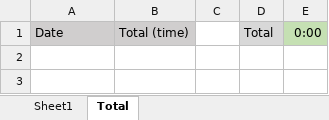
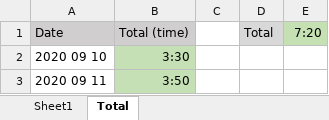
Before and after one commit to Fjalee/FindSameHands, an Excel workbook: time_findSameHands_Tomas.xlsx, sheet Total, drawn as a sheet; values as stored, in another font and other column widths than the file's, no borders; the diff names each change by its address in the sheet, - before the commit and + after, or states it on an @@ line.

```diff
--- a/time_findSameHands_Tomas.xlsx (sheet Total)
+++ b/time_findSameHands_Tomas.xlsx (sheet Total)
-E1: 0:00
+E1: 7:20
+row 2: 2020 09 10 | 3:30
+row 3: 2020 09 11 | 3:50
```
Also changed, not shown: sheet Sheet1, formulas that keep their value.
